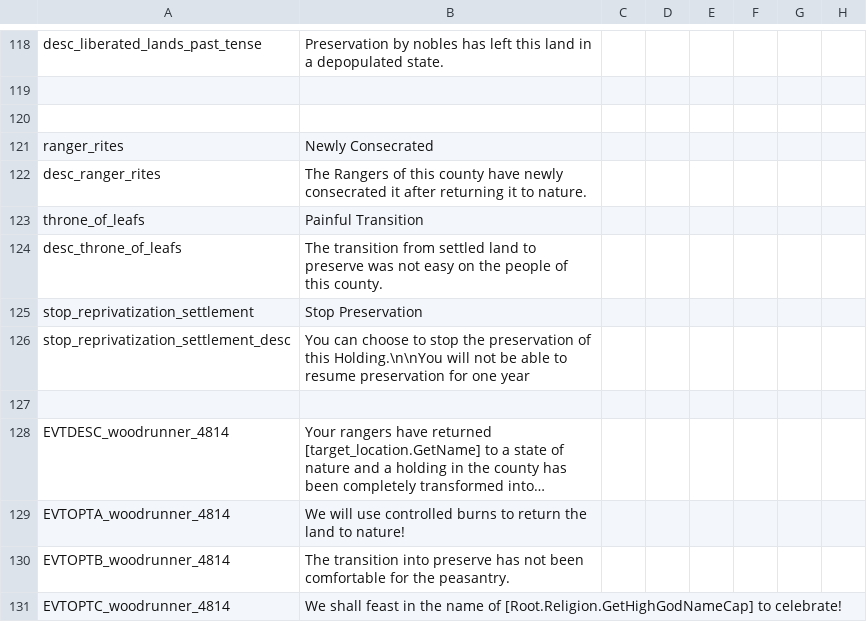
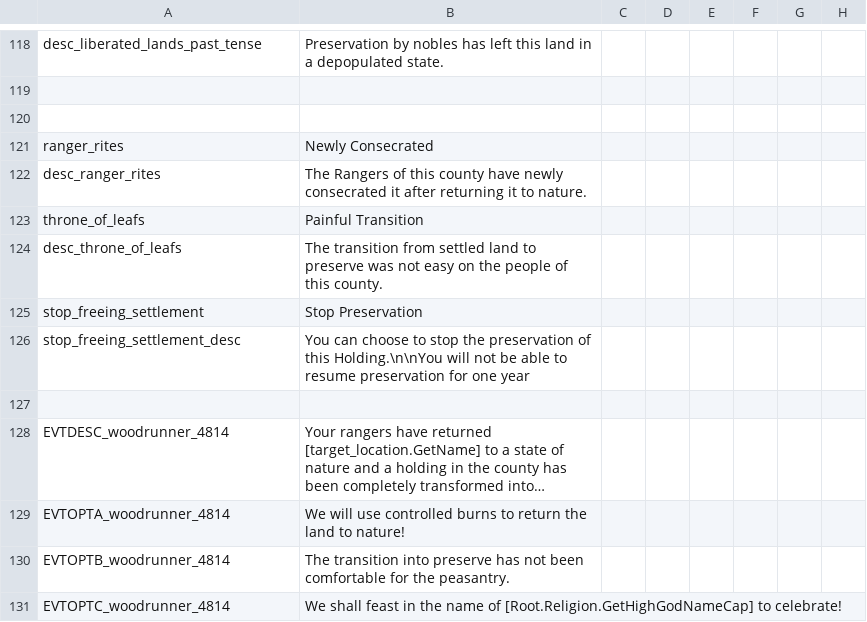
Before and after one commit to MrBadaniel/Aguila-o-Sol, a CSV file: localisation/Reserve.csv, drawn as a sheet; only a part is shown, gaps mark what is left out; long unchanged cells end in …; the diff names each change by its address in the sheet, - before the commit and + after, or states it on an @@ line.

```diff
--- a/localisation/Reserve.csv
+++ b/localisation/Reserve.csv
-A125: stop_reprivatization_settlement
+A125: stop_freeing_settlement
-A126: stop_reprivatization_settlement_desc
+A126: stop_freeing_settlement_desc
```
Also changed, not shown: localisation/AOS_Flavor.csv, 5 other files.
